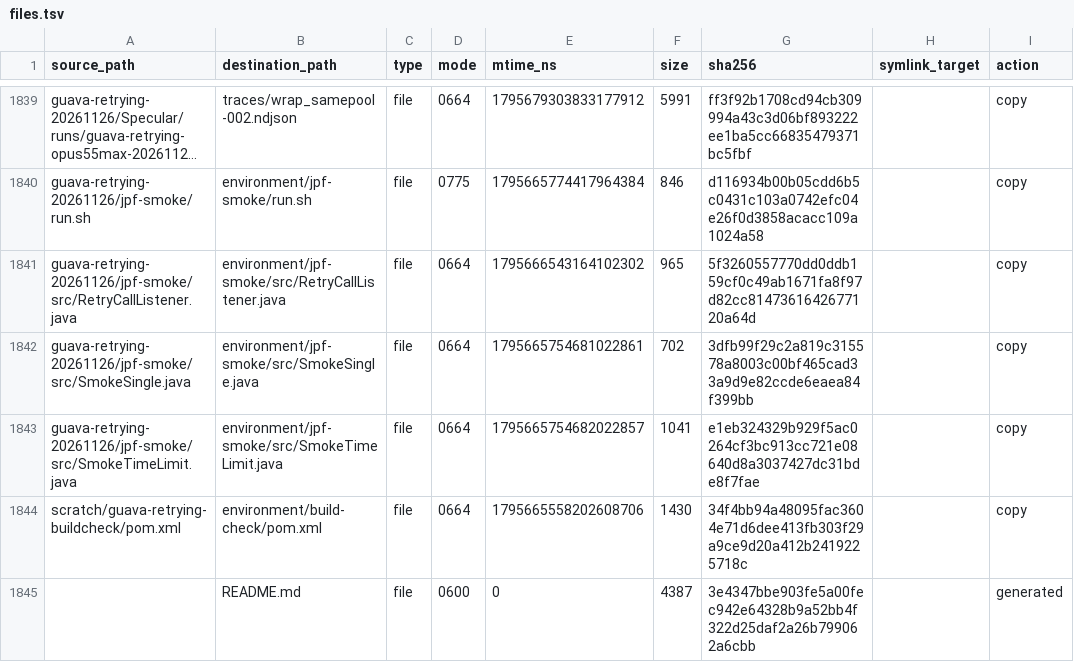
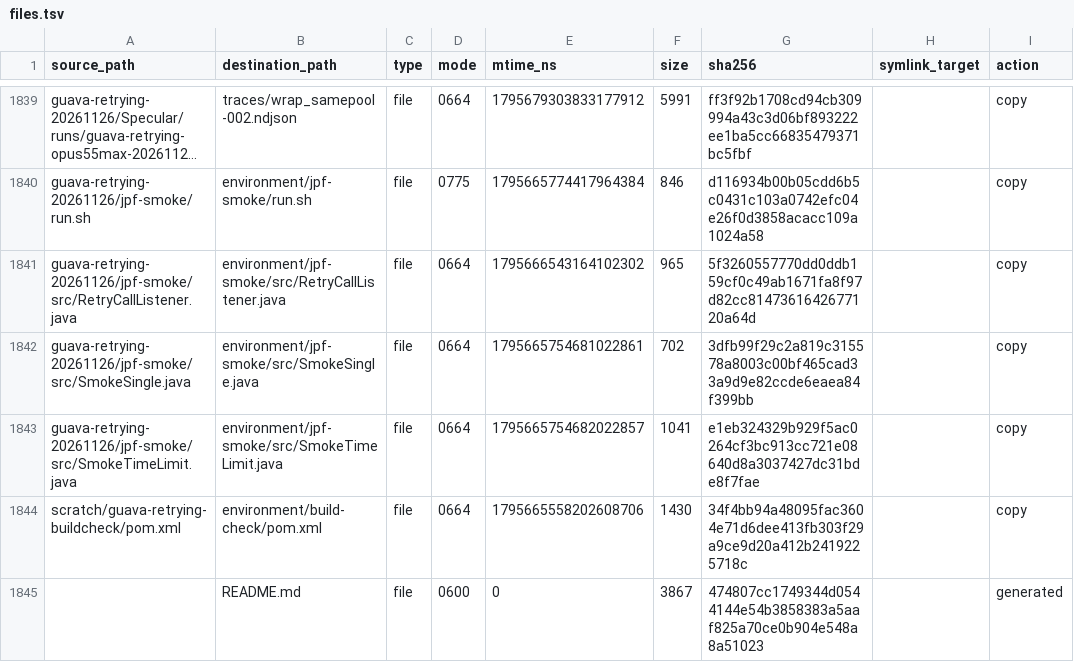
Before and after one commit to specular-org/specular-case-studies, a TSV file: systems/guava-retrying/modules/retryer-attempt-lifecycle/runs/guava-retrying-opus55max-20261126/.record/files.tsv, drawn as a sheet; only a part is shown, gaps mark what is left out; long unchanged cells end in …; the diff names each change by its address in the sheet, - before the commit and + after, or states it on an @@ line.

Commit message:
Describe guava-retrying records by their artifacts and findings

```diff
--- a/systems/guava-retrying/modules/retryer-attempt-lifecycle/runs/guava-retrying-opus55max-20261126/.record/files.tsv
+++ b/systems/guava-retrying/modules/retryer-attempt-lifecycle/runs/guava-retrying-opus55max-20261126/.record/files.tsv
-F1845 (size): 4387
+F1845 (size): 3867
-G1845 (sha256): 3e4347bbe903fe5a00fec942e64328b9a52bb4f322d25daf2a26b799062a6cbb
+G1845 (sha256): 474807cc1749344d0544144e54b3858383a5aaf825a70ce0b904e548a8a51023
```
Also changed, not shown: systems/guava-retrying/modules/retryer-attempt-lifecycle/runs/guava-retrying-tv-coverage-20261127/.record/files.tsv, 5 other files.
